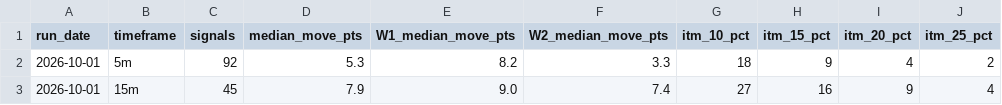
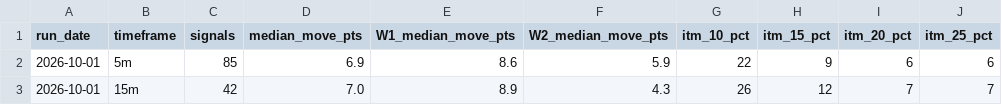
Before and after one commit to thetrinmillenia/belle-backtest, a CSV file: results/history.csv, drawn as a sheet.

```diff
--- a/results/history.csv
+++ b/results/history.csv
@@ -1,3 +1,3 @@
 run_date,timeframe,signals,median_move_pts,W1_median_move_pts,W2_median_move_pts,itm_10_pct,itm_15_pct,itm_20_pct,itm_25_pct
-2026-10-01,5m,92,5.3,8.2,3.3,18,9,4,2
-2026-10-01,15m,45,7.9,9.0,7.4,27,16,9,4
+2026-10-01,5m,85,6.9,8.6,5.9,22,9,6,6
+2026-10-01,15m,42,7.0,8.9,4.3,26,12,7,7
```
Also changed, not shown: data/ESF.csv, data/GSPC.csv, 4 other files.
